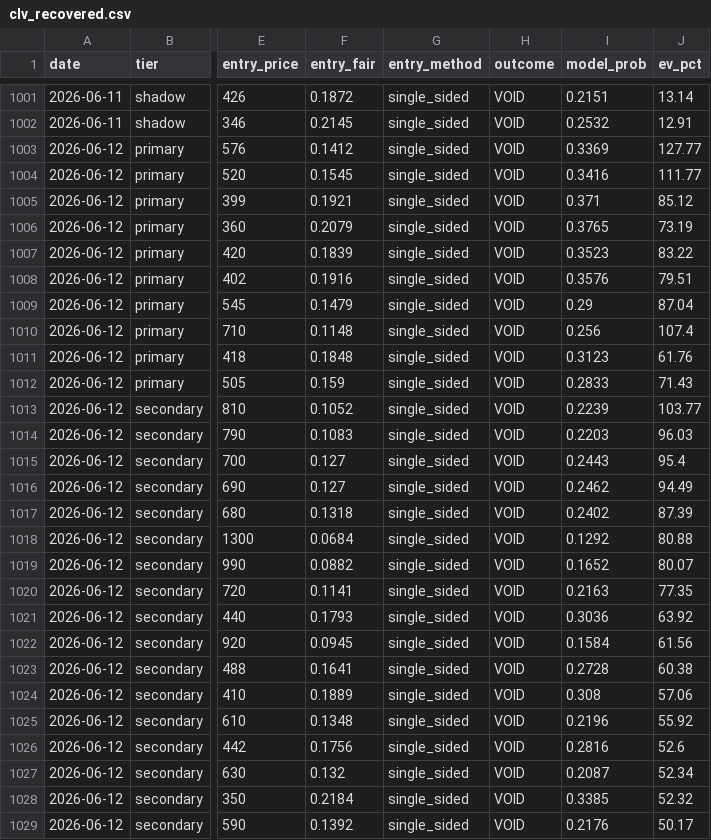
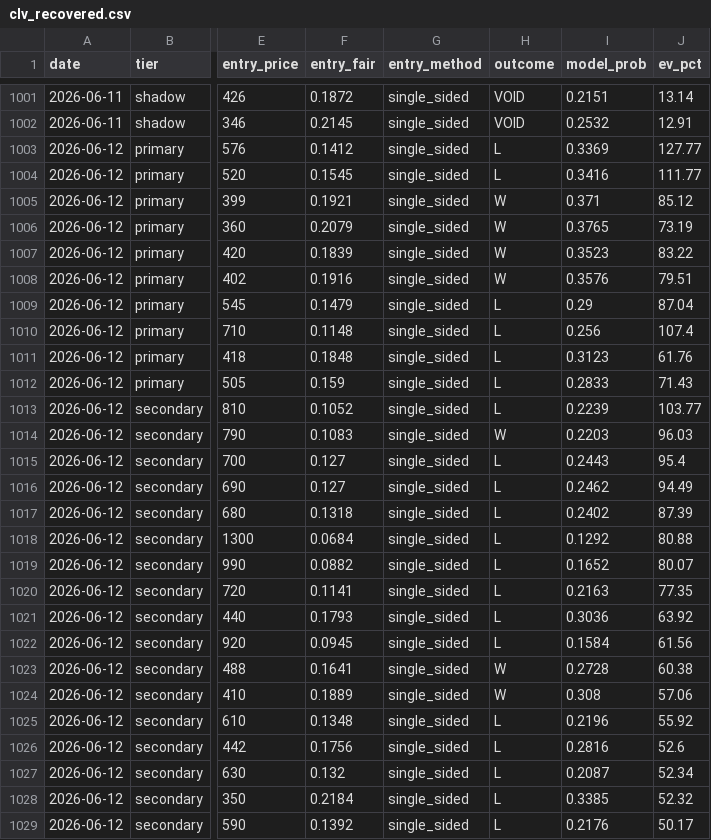
Before and after one commit to mtampellini/MLB-Home-Runs, a CSV file: backend/data/processed/clv_recovered.csv, drawn as a sheet; only a part is shown, gaps mark what is left out; the diff covers the shown part only; the diff names each change by its address in the sheet, - before the commit and + after, or states it on an @@ line.

```diff
--- a/backend/data/processed/clv_recovered.csv
+++ b/backend/data/processed/clv_recovered.csv
-H1003:H1004 (outcome): VOID
+H1003:H1004 (outcome): L
-H1005:H1008 (outcome): VOID
+H1005:H1008 (outcome): W
-H1009:H1013 (outcome): VOID
+H1009:H1013 (outcome): L
-H1014 (outcome): VOID
+H1014 (outcome): W
-H1015:H1022 (outcome): VOID
+H1015:H1022 (outcome): L
-H1023:H1024 (outcome): VOID
+H1023:H1024 (outcome): W
-H1025:H1029 (outcome): VOID
+H1025:H1029 (outcome): L
```
Also changed, not shown: 33 edited cells elsewhere in this file, 2 other files.
